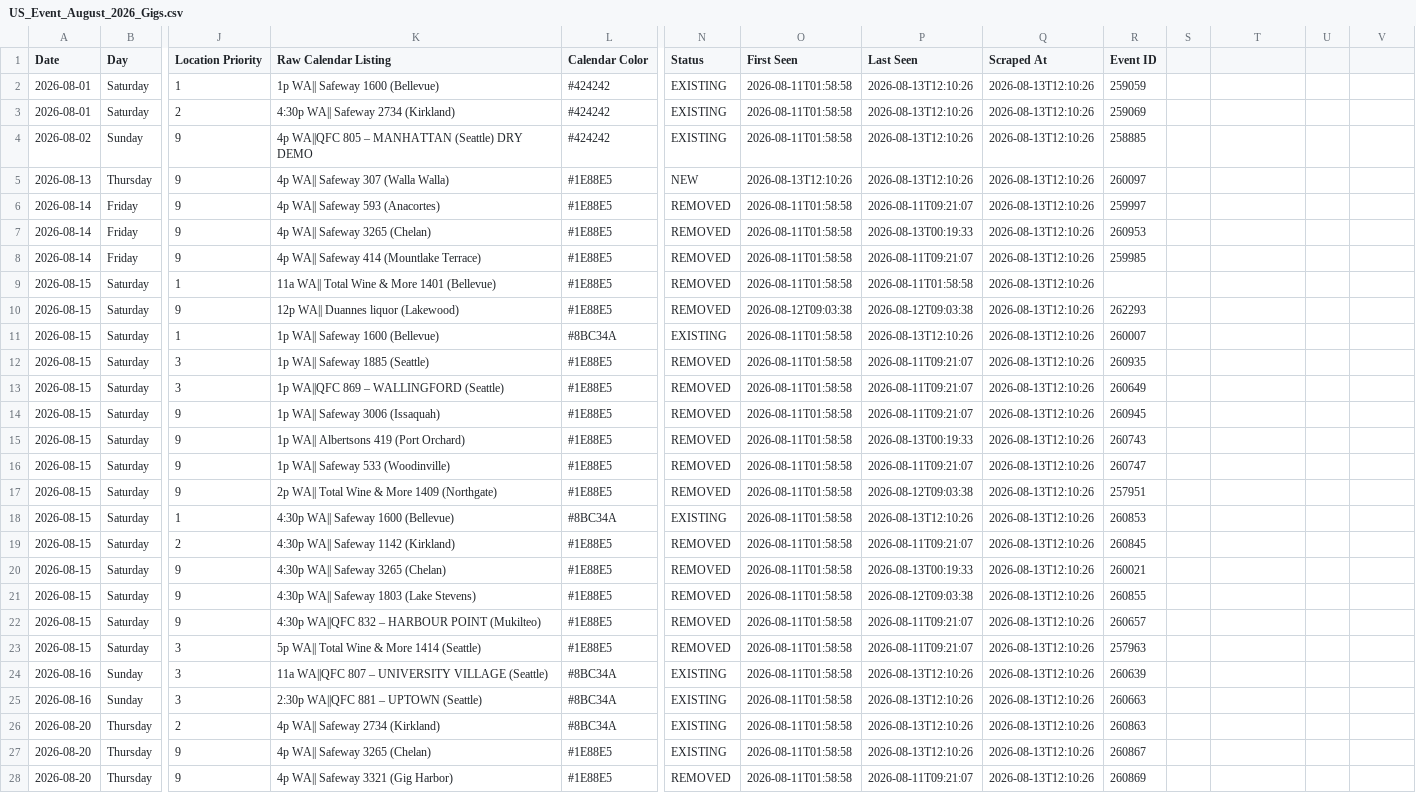
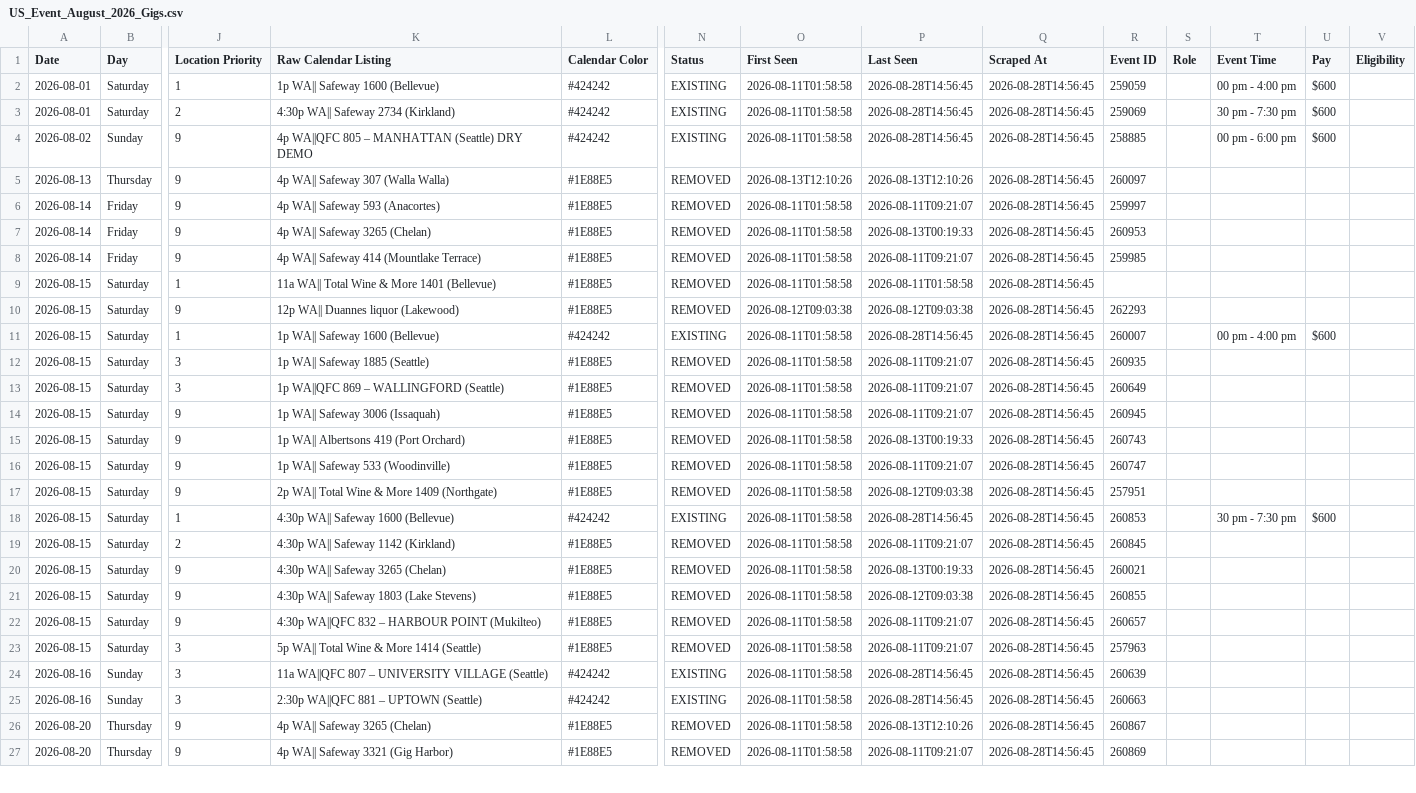
Before and after one commit to viraone/us-event-automation, a CSV file: US_Event_August_2026_Gigs.csv, drawn as a sheet; only a part is shown, gaps mark what is left out; removed rows and columns are numbered as before the commit, all else as after; rows hold the shown columns only; the diff covers the shown part only; the diff names each change by its address in the sheet, - before the commit and + after, or states it on an @@ line.

```diff
--- a/US_Event_August_2026_Gigs.csv
+++ b/US_Event_August_2026_Gigs.csv
-S1: (empty)
+S1: Role
-T1: (empty)
+T1: Event Time
-U1: (empty)
+U1: Pay
-V1: (empty)
+V1: Eligibility
-P2:P4 (Last Seen): 2026-08-13T12:10:26
+P2:P4 (Last Seen): 2026-08-28T14:56:45
-Q2:Q25 (Scraped At): 2026-08-13T12:10:26
+Q2:Q25 (Scraped At): 2026-08-28T14:56:45
-T2 (Event Time): (empty)
+T2 (Event Time): 00 pm - 4:00 pm
-U2:U4 (Pay): (empty)
+U2:U4 (Pay): $600
-T3 (Event Time): (empty)
+T3 (Event Time): 30 pm - 7:30 pm
-T4 (Event Time): (empty)
+T4 (Event Time): 00 pm - 6:00 pm
-N5 (Status): NEW
+N5 (Status): REMOVED
-L11 (Calendar Color): #8BC34A
+L11 (Calendar Color): #424242
-P11 (Last Seen): 2026-08-13T12:10:26
+P11 (Last Seen): 2026-08-28T14:56:45
-T11 (Event Time): (empty)
+T11 (Event Time): 00 pm - 4:00 pm
-U11 (Pay): (empty)
+U11 (Pay): $600
-L18 (Calendar Color): #8BC34A
+L18 (Calendar Color): #424242
-P18 (Last Seen): 2026-08-13T12:10:26
+P18 (Last Seen): 2026-08-28T14:56:45
-T18 (Event Time): (empty)
+T18 (Event Time): 30 pm - 7:30 pm
-U18 (Pay): (empty)
+U18 (Pay): $600
-L24:L25 (Calendar Color): #8BC34A
+L24:L25 (Calendar Color): #424242
-P24:P25 (Last Seen): 2026-08-13T12:10:26
+P24:P25 (Last Seen): 2026-08-28T14:56:45
-row 26: 2026-08-20 | Thursday | 2 | 4p WA|| Safeway 2734 (Kirkland) | #8BC34A | EXISTING | 2026-08-11T01:58:58 | 2026-08-13T12:10:26 | 2026-08-13T12:10:26 | 260863
-N26 (Status): EXISTING
+N26 (Status): REMOVED
-Q26:Q27 (Scraped At): 2026-08-13T12:10:26
+Q26:Q27 (Scraped At): 2026-08-28T14:56:45
```
Also changed, not shown: 2 added rows, 1 removed row and 63 edited cells elsewhere in this file, 4 other files.
